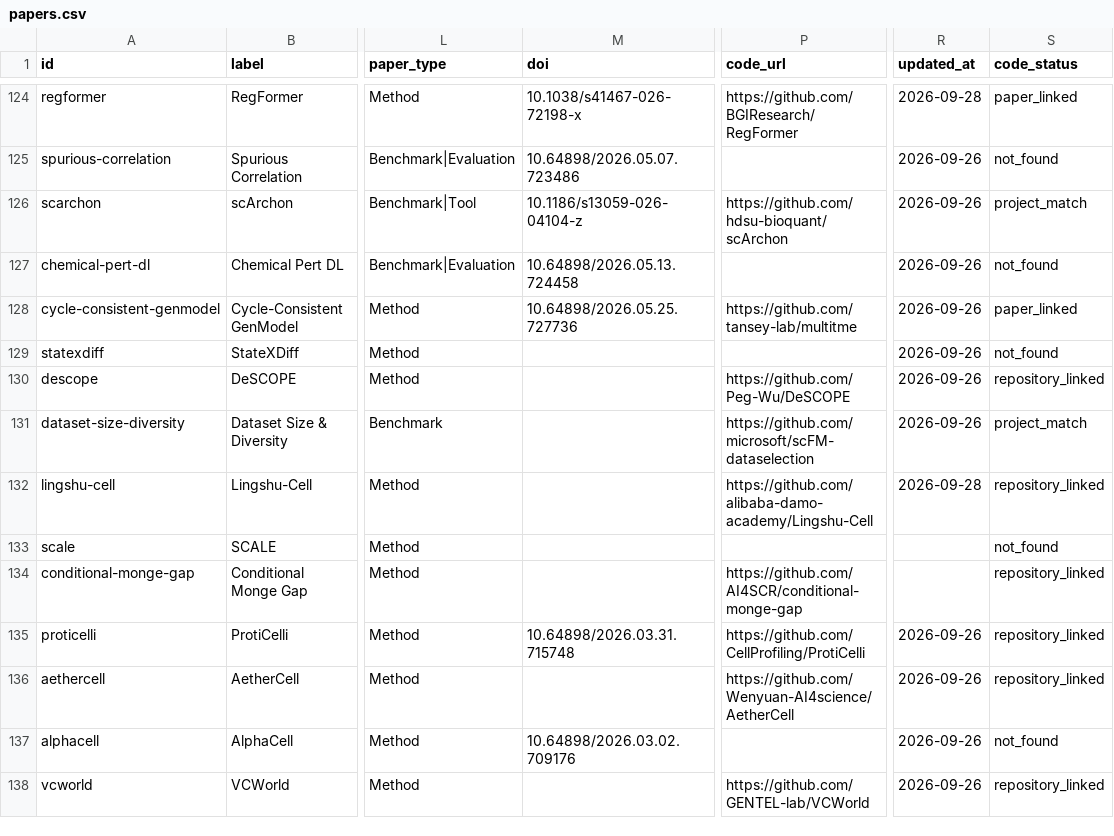
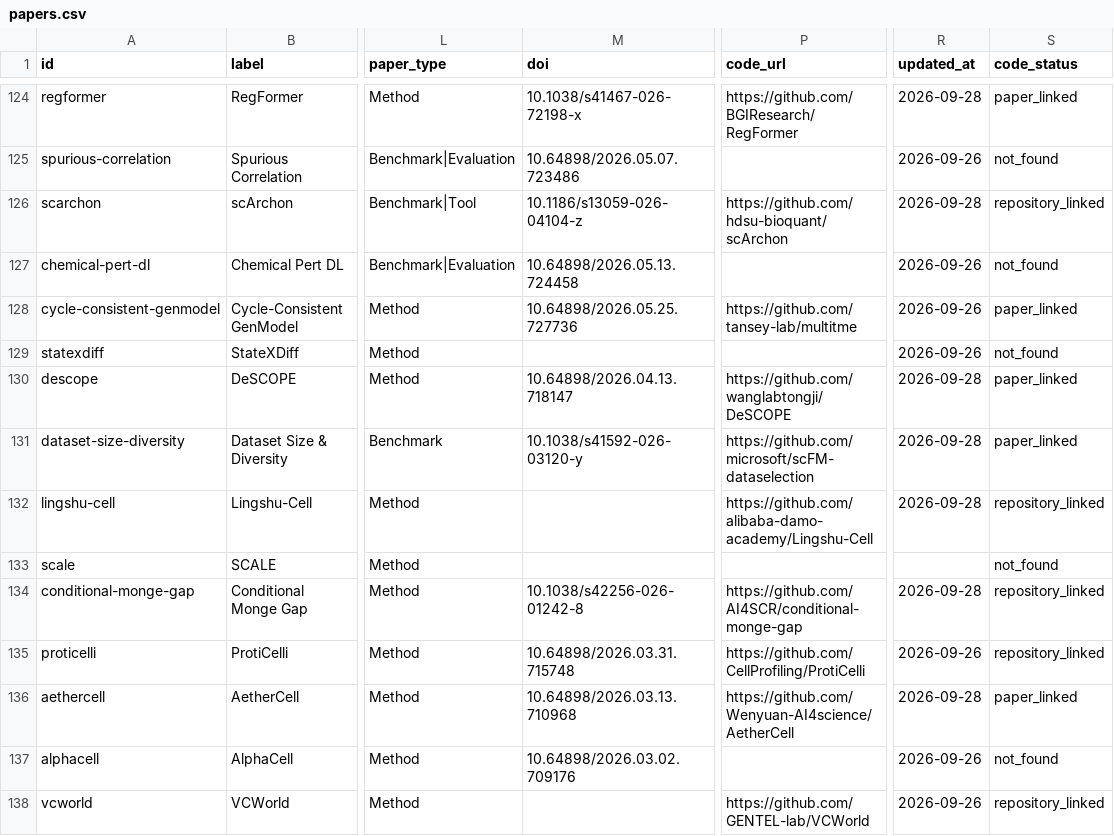
Before and after one commit to Boom5426/Awesome-Virtual-Cell, a CSV file: exports/papers.csv, drawn as a sheet; only a part is shown, gaps mark what is left out; the diff covers the shown part only; the diff names each change by its address in the sheet, - before the commit and + after, or states it on an @@ line.

```diff
--- a/exports/papers.csv
+++ b/exports/papers.csv
-R126 (updated_at): 2026-09-26
+R126 (updated_at): 2026-09-28
-S126 (code_status): project_match
+S126 (code_status): repository_linked
-M130 (doi): (empty)
+M130 (doi): 10.64898/2026.04.13.718147
-P130 (code_url): https://github.com/Peg-Wu/DeSCOPE
+P130 (code_url): https://github.com/wanglabtongji/DeSCOPE
-R130:R131 (updated_at): 2026-09-26
+R130:R131 (updated_at): 2026-09-28
-S130 (code_status): repository_linked
+S130 (code_status): paper_linked
-M131 (doi): (empty)
+M131 (doi): 10.1038/s41592-026-03120-y
-S131 (code_status): project_match
+S131 (code_status): paper_linked
-M134 (doi): (empty)
+M134 (doi): 10.1038/s42256-026-01242-8
-R134 (updated_at): (empty)
+R134 (updated_at): 2026-09-28
-M136 (doi): (empty)
+M136 (doi): 10.64898/2026.03.13.710968
-R136 (updated_at): 2026-09-26
+R136 (updated_at): 2026-09-28
-S136 (code_status): repository_linked
+S136 (code_status): paper_linked
```
Also changed, not shown: 180 edited cells elsewhere in this file, 14 other files.
